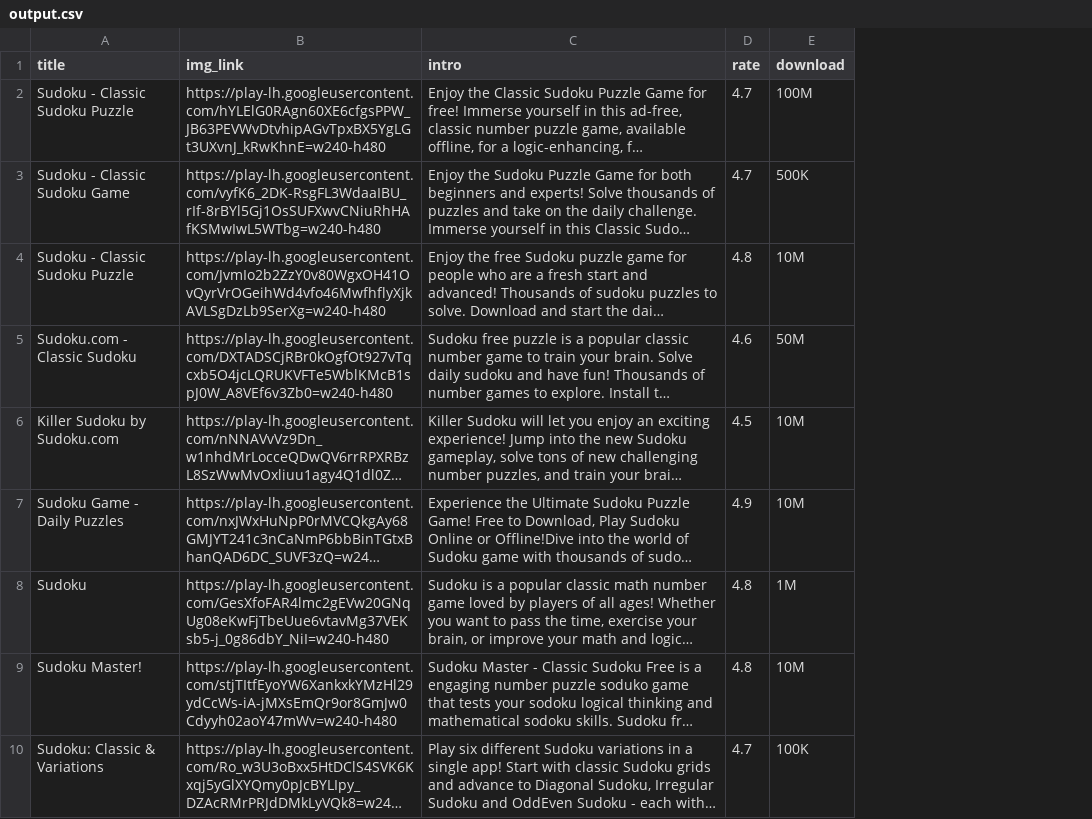
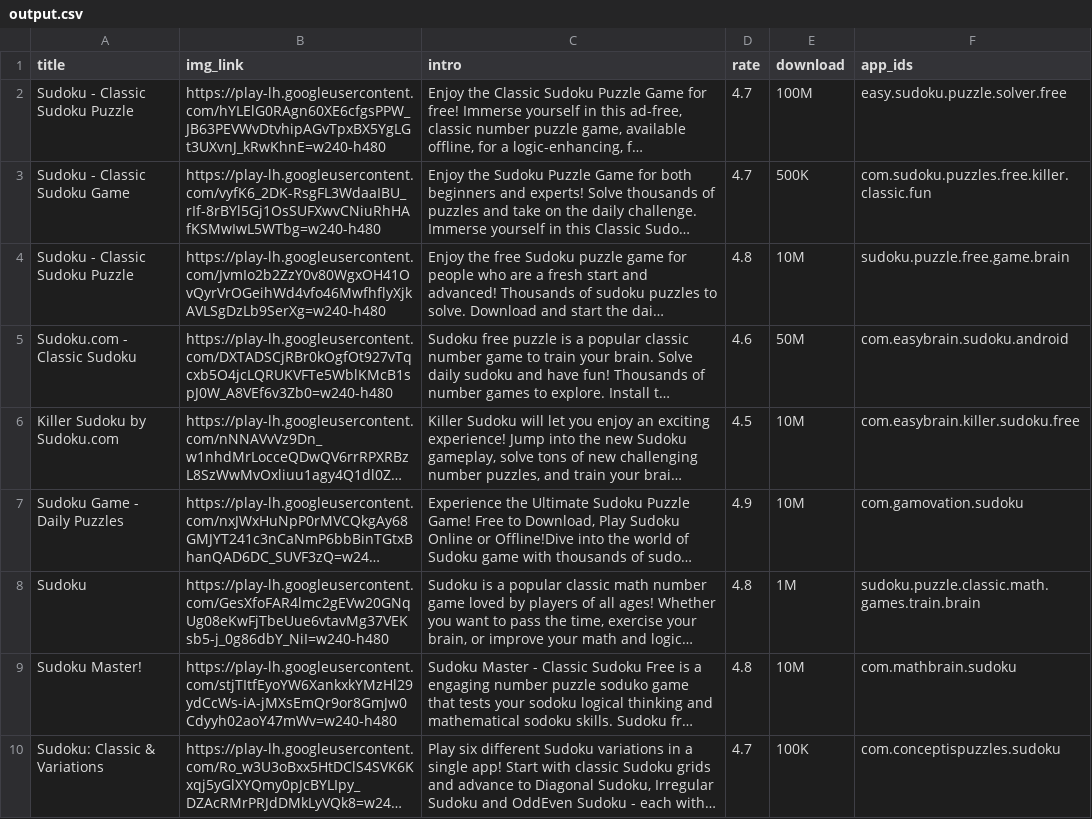
Before and after one commit to sein010402/Reversal_project, a CSV file: 역기획프로젝트/output.csv, drawn as a sheet; only a part is shown; long unchanged cells end in …; the diff covers the shown part only; the diff names each change by its address in the sheet, - before the commit and + after, or states it on an @@ line.

```diff
--- a/역기획프로젝트/output.csv
+++ b/역기획프로젝트/output.csv
+column F (app_ids), rows 2-10: easy.sudoku.puzzle.solver.free | com.sudoku.puzzles.free.killer.classic.fun | sudoku.puzzle.free.game.brain | com.easybrain.sudoku.android | com.easybrain.killer.sudoku.free | com.gamovation.sudoku | sudoku.puzzle.classic.math.games.train.brain | com.mathbrain.sudoku | com.conceptispuzzles.sudoku
```
Also changed, not shown: 1 added row and 1 removed row elsewhere in this file, 1 other file.
